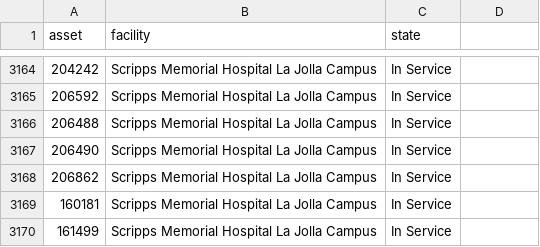
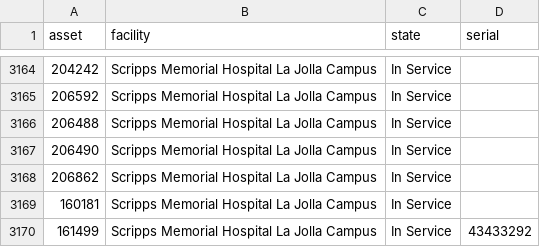
Before and after one commit to rub1n0/plum, a CSV file: assets.csv, drawn as a sheet; only a part is shown, gaps mark what is left out; the diff names each change by its address in the sheet, - before the commit and + after, or states it on an @@ line.

Commit message:
Add serial number handling and update asset mapping in plumPy.py; create hsp-phx-ce-status.html for device status

```diff
--- a/assets.csv
+++ b/assets.csv
-D1: (empty)
+D1: serial
-D3170 (serial): (empty)
+D3170 (serial): 43433292
```
Also changed, not shown: 2 other files.
